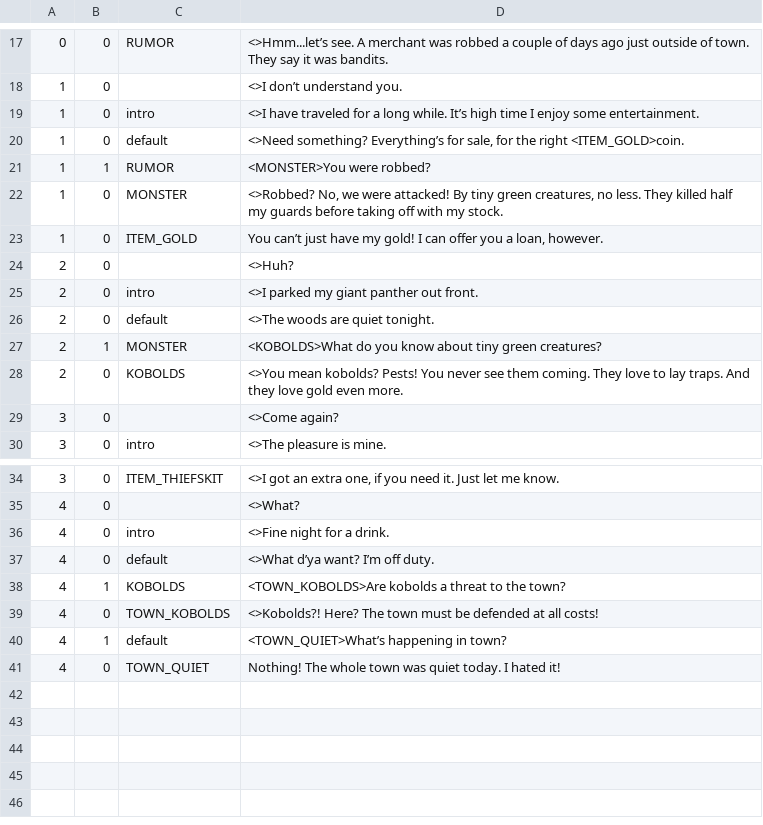
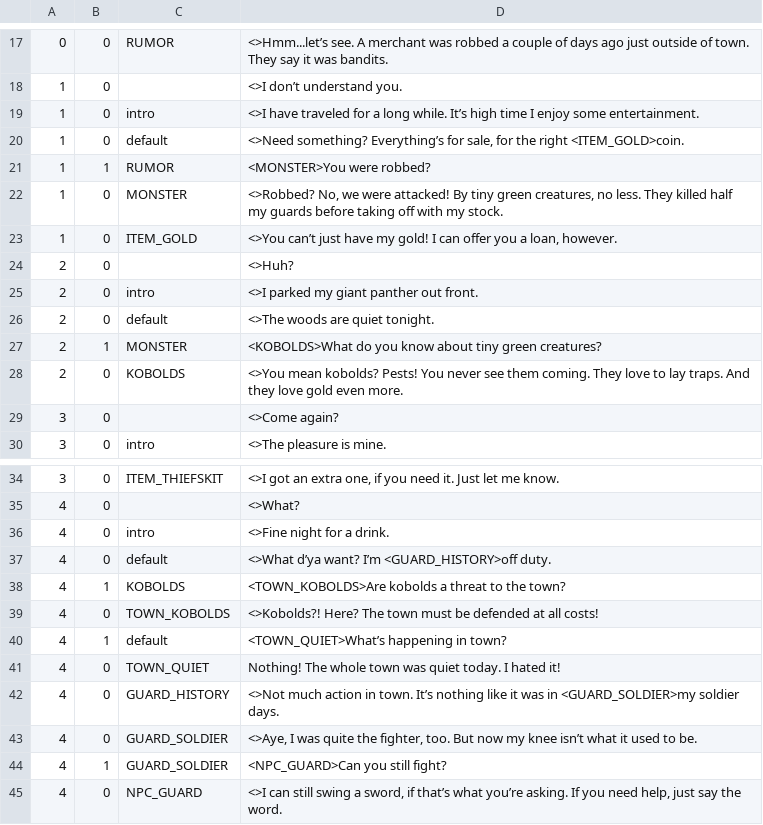
Before and after one commit to MessinaBrothers/YouMeetInATavern, a CSV file: YouMeetInATavern/Assets/Resources/Dialogue.csv, drawn as a sheet; only a part is shown, gaps mark what is left out; the diff names each change by its address in the sheet, - before the commit and + after, or states it on an @@ line.

```diff
--- a/YouMeetInATavern/Assets/Resources/Dialogue.csv
+++ b/YouMeetInATavern/Assets/Resources/Dialogue.csv
-D23: You can’t just…
+D23: <>You can’t just…
-D37: <>What d’ya want? I’m off duty.
+D37: <>What d’ya want? I’m <GUARD_HISTORY>off duty.
+row 42: 4 | 0 | GUARD_HISTORY | <>Not much action in town. It’s nothing like it was in <GUARD_SOLDIER>my soldier days.
+row 43: 4 | 0 | GUARD_SOLDIER | <>Aye, I was quite the fighter, too. But now my knee isn’t what it used to be.
+row 44: 4 | 1 | GUARD_SOLDIER | <NPC_GUARD>Can you still fight?
+row 45: 4 | 0 | NPC_GUARD | <>I can still swing a sword, if that’s what you’re asking. If you need help, just say the word.
```
Also changed, not shown: 7 other files.
